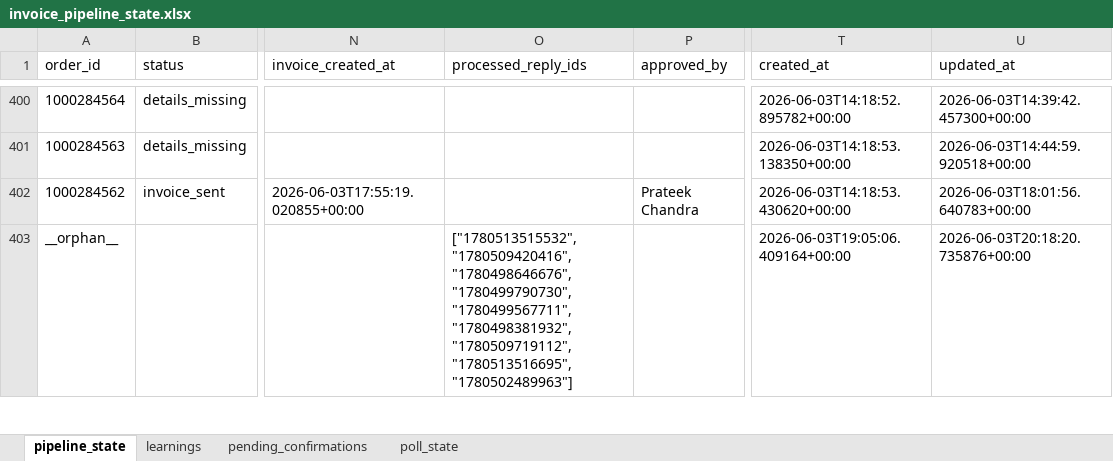
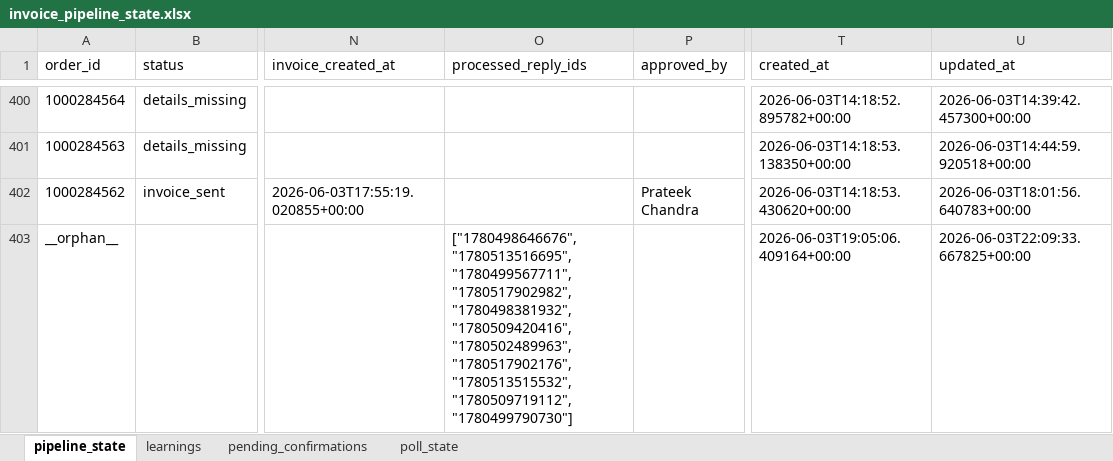
Before and after one commit to Nexgen-AI-Agents/FTF--Survey-Invoicing-Billing-Delivery-E2E-, an Excel workbook: data/invoice_pipeline_state.xlsx, sheet pipeline_state, drawn as a sheet; only a part is shown, gaps mark what is left out; values as stored, in another font and other column widths than the file's, no borders; the diff covers the shown part only; the diff names each change by its address in the sheet, - before the commit and + after, or states it on an @@ line.

```diff
--- a/data/invoice_pipeline_state.xlsx (sheet pipeline_state)
+++ b/data/invoice_pipeline_state.xlsx (sheet pipeline_state)
-O403 (processed_reply_ids): ["1780513515532", "1780509420416", "1780498646676", "1780499790730", "1780499567711", "1780498381932", "1780509719112", "1780513516695", "1780502489963"]
+O403 (processed_reply_ids): ["1780498646676", "1780513516695", "1780499567711", "1780517902982", "1780498381932", "1780509420416", "1780502489963", "1780517902176", "1780513515532", "1780509719112", "1780499790730"]
-U403 (updated_at): 2026-06-03T20:18:20.735876+00:00
+U403 (updated_at): 2026-06-03T22:09:33.667825+00:00
```
Also changed, not shown: 12 edited cells elsewhere in this sheet, 1 other file.
